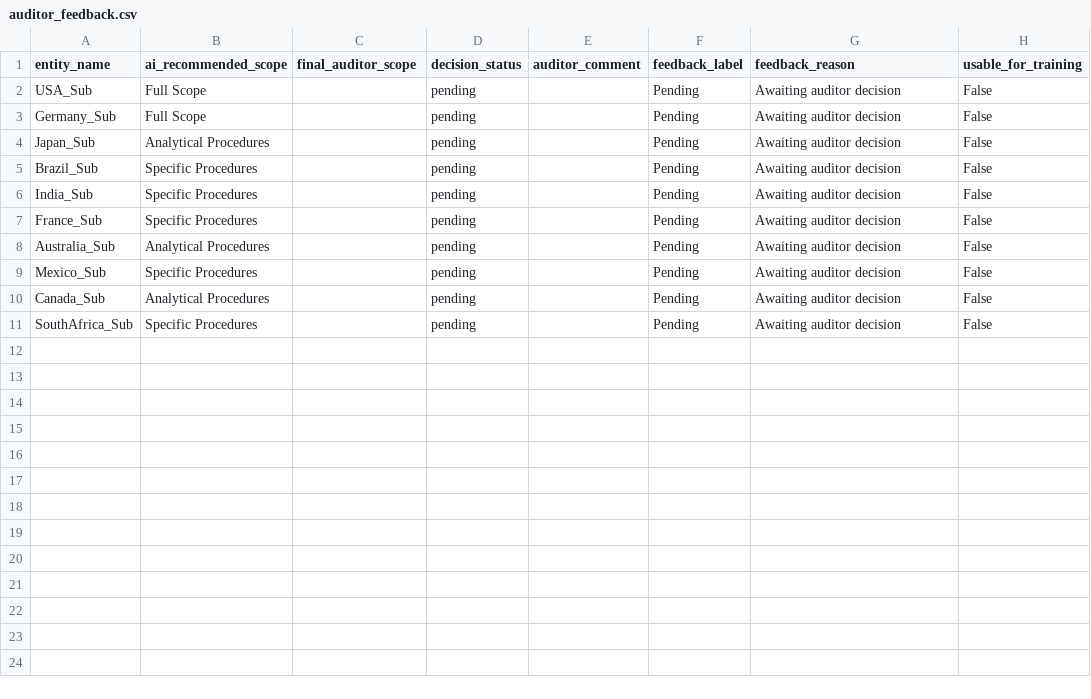
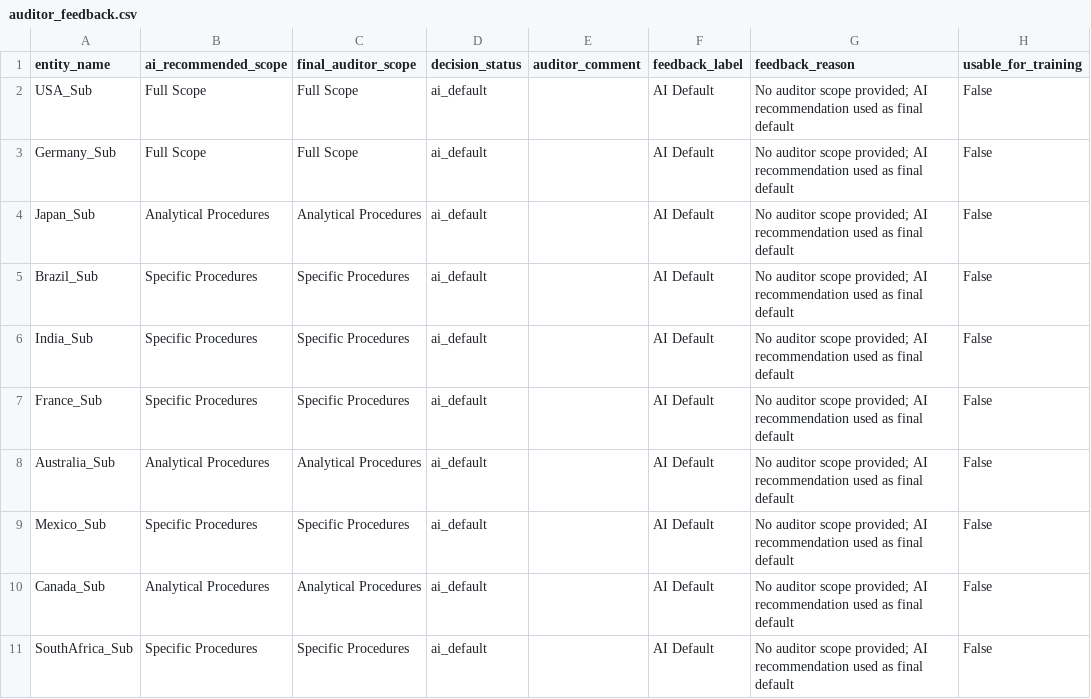
Before and after one commit to adrivargascouri/gasco-ai-audit-orchestration, a CSV file: outputs_crewai/auditor_feedback.csv, drawn as a sheet.

```diff
--- a/outputs_crewai/auditor_feedback.csv
+++ b/outputs_crewai/auditor_feedback.csv
@@ -1,11 +1,11 @@
 entity_name,ai_recommended_scope,final_auditor_scope,decision_status,auditor_comment,feedback_label,feedback_reason,usable_for_training
-USA_Sub,Full Scope,,pending,,Pending,Awaiting auditor decision,False
-Germany_Sub,Full Scope,,pending,,Pending,Awaiting auditor decision,False
-Japan_Sub,Analytical Procedures,,pending,,Pending,Awaiting auditor decision,False
-Brazil_Sub,Specific Procedures,,pending,,Pending,Awaiting auditor decision,False
-India_Sub,Specific Procedures,,pending,,Pending,Awaiting auditor decision,False
-France_Sub,Specific Procedures,,pending,,Pending,Awaiting auditor decision,False
-Australia_Sub,Analytical Procedures,,pending,,Pending,Awaiting auditor decision,False
-Mexico_Sub,Specific Procedures,,pending,,Pending,Awaiting auditor decision,False
-Canada_Sub,Analytical Procedures,,pending,,Pending,Awaiting auditor decision,False
-SouthAfrica_Sub,Specific Procedures,,pending,,Pending,Awaiting auditor decision,False
+USA_Sub,Full Scope,Full Scope,ai_default,,AI Default,No auditor scope provided; AI recommendation used as final default,False
+Germany_Sub,Full Scope,Full Scope,ai_default,,AI Default,No auditor scope provided; AI recommendation used as final default,False
+Japan_Sub,Analytical Procedures,Analytical Procedures,ai_default,,AI Default,No auditor scope provided; AI recommendation used as final default,False
+Brazil_Sub,Specific Procedures,Specific Procedures,ai_default,,AI Default,No auditor scope provided; AI recommendation used as final default,False
+India_Sub,Specific Procedures,Specific Procedures,ai_default,,AI Default,No auditor scope provided; AI recommendation used as final default,False
+France_Sub,Specific Procedures,Specific Procedures,ai_default,,AI Default,No auditor scope provided; AI recommendation used as final default,False
+Australia_Sub,Analytical Procedures,Analytical Procedures,ai_default,,AI Default,No auditor scope provided; AI recommendation used as final default,False
+Mexico_Sub,Specific Procedures,Specific Procedures,ai_default,,AI Default,No auditor scope provided; AI recommendation used as final default,False
+Canada_Sub,Analytical Procedures,Analytical Procedures,ai_default,,AI Default,No auditor scope provided; AI recommendation used as final default,False
+SouthAfrica_Sub,Specific Procedures,Specific Procedures,ai_default,,AI Default,No auditor scope provided; AI recommendation used as final default,False
```
Also changed, not shown: outputs_crewai/audit_trail.csv, 5 other files.
